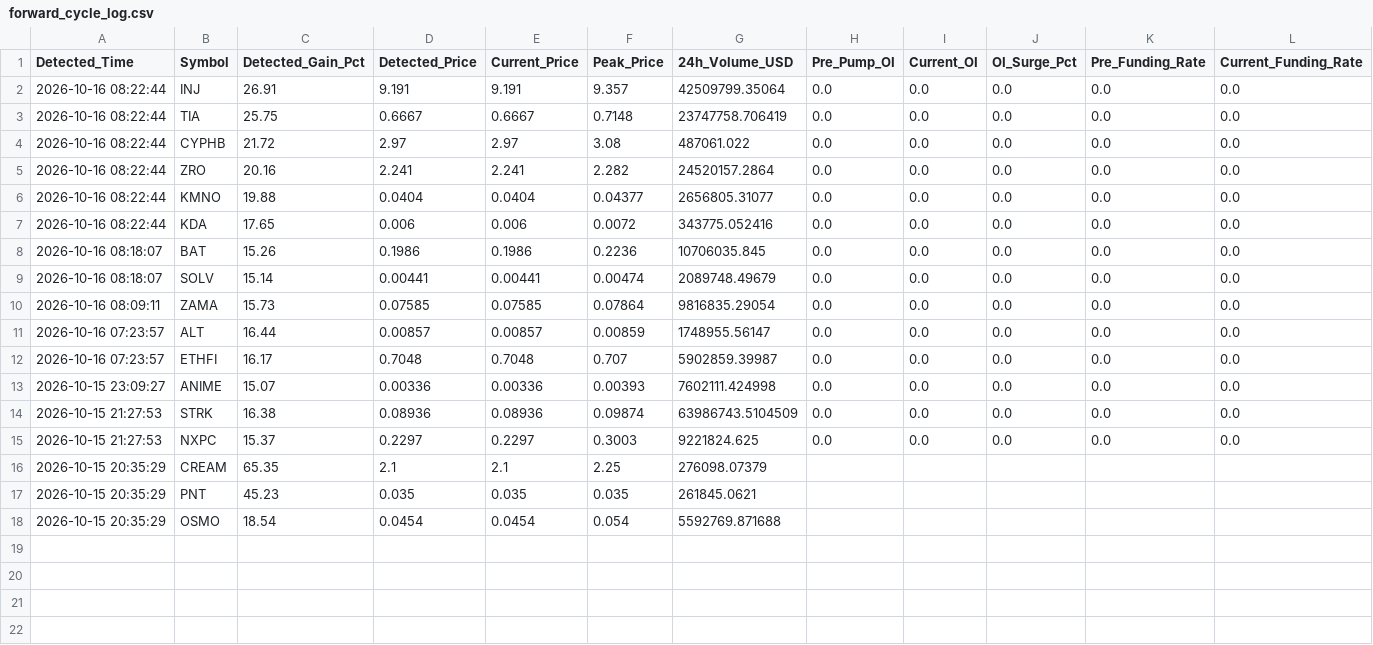
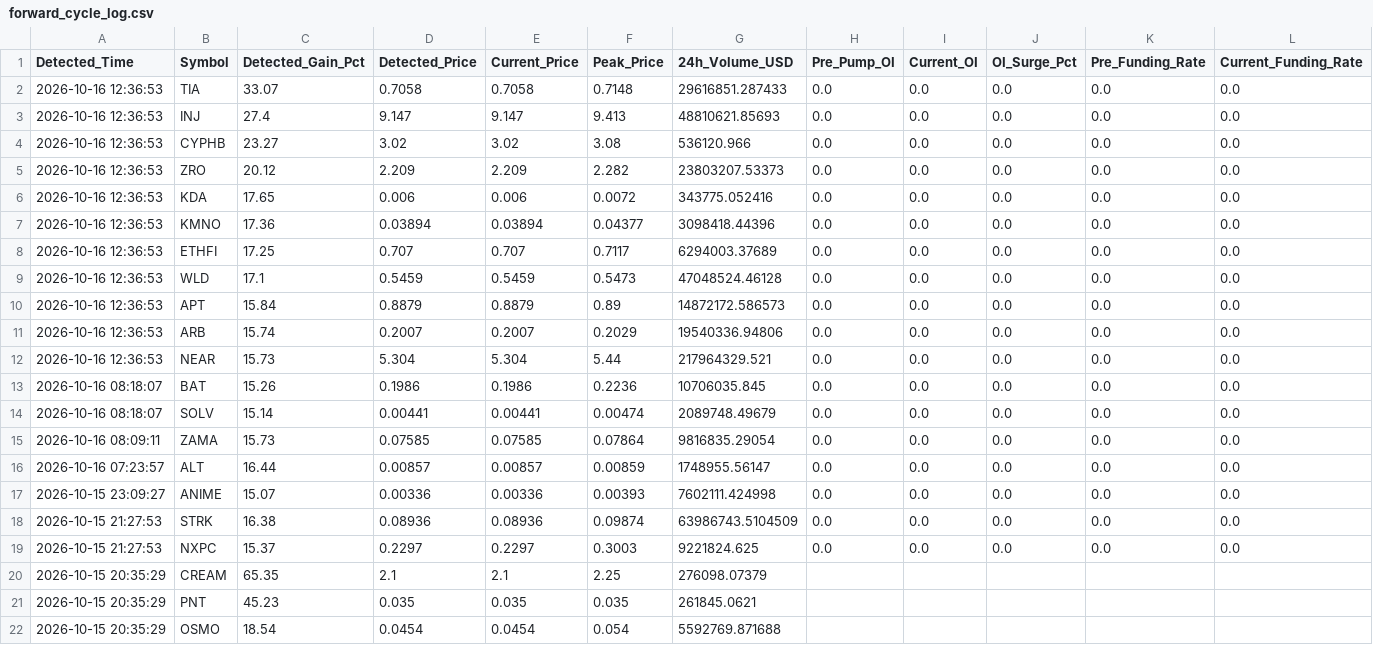
Before and after one commit to Mobinul88/mobinul, a CSV file: forward_cycle_log.csv, drawn as a sheet; only a part is shown; removed rows and columns are numbered as before the commit, all else as after; rows hold the shown columns only; the diff names each change by its address in the sheet, - before the commit and + after, or states it on an @@ line.

```diff
--- a/forward_cycle_log.csv
+++ b/forward_cycle_log.csv
-row 2: 2026-10-16 08:22:44 | INJ | 26.91 | 9.191 | 9.191 | 9.357 | 42509799.35064 | 0.0 | 0.0 | 0.0 | 0.0 | 0.0
-A2 (Detected_Time): 2026-10-16 08:22:44
+A2 (Detected_Time): 2026-10-16 12:36:53
-C2 (Detected_Gain_Pct): 25.75
+C2 (Detected_Gain_Pct): 33.07
-D2 (Detected_Price): 0.6667
+D2 (Detected_Price): 0.7058
-E2 (Current_Price): 0.6667
+E2 (Current_Price): 0.7058
-G2 (24h_Volume_USD): 23747758.706419
+G2 (24h_Volume_USD): 29616851.287433
+row 3: 2026-10-16 12:36:53 | INJ | 27.4 | 9.147 | 9.147 | 9.413 | 48810621.85693 | 0.0 | 0.0 | 0.0 | 0.0 | 0.0
-A4:A5 (Detected_Time): 2026-10-16 08:22:44
+A4:A5 (Detected_Time): 2026-10-16 12:36:53
-C4 (Detected_Gain_Pct): 21.72
+C4 (Detected_Gain_Pct): 23.27
-D4 (Detected_Price): 2.97
+D4 (Detected_Price): 3.02
-E4 (Current_Price): 2.97
+E4 (Current_Price): 3.02
-G4 (24h_Volume_USD): 487061.022
+G4 (24h_Volume_USD): 536120.966
-C5 (Detected_Gain_Pct): 20.16
+C5 (Detected_Gain_Pct): 20.12
-D5 (Detected_Price): 2.241
+D5 (Detected_Price): 2.209
-E5 (Current_Price): 2.241
+E5 (Current_Price): 2.209
-G5 (24h_Volume_USD): 24520157.2864
+G5 (24h_Volume_USD): 23803207.53373
-row 6: 2026-10-16 08:22:44 | KMNO | 19.88 | 0.0404 | 0.0404 | 0.04377 | 2656805.31077 | 0.0 | 0.0 | 0.0 | 0.0 | 0.0
-A6 (Detected_Time): 2026-10-16 08:22:44
+A6 (Detected_Time): 2026-10-16 12:36:53
+row 7: 2026-10-16 12:36:53 | KMNO | 17.36 | 0.03894 | 0.03894 | 0.04377 | 3098418.44396 | 0.0 | 0.0 | 0.0 | 0.0 | 0.0
+row 8: 2026-10-16 12:36:53 | ETHFI | 17.25 | 0.707 | 0.707 | 0.7117 | 6294003.37689 | 0.0 | 0.0 | 0.0 | 0.0 | 0.0
+row 9: 2026-10-16 12:36:53 | WLD | 17.1 | 0.5459 | 0.5459 | 0.5473 | 47048524.46128 | 0.0 | 0.0 | 0.0 | 0.0 | 0.0
+row 10: 2026-10-16 12:36:53 | APT | 15.84 | 0.8879 | 0.8879 | 0.89 | 14872172.586573 | 0.0 | 0.0 | 0.0 | 0.0 | 0.0
+row 11: 2026-10-16 12:36:53 | ARB | 15.74 | 0.2007 | 0.2007 | 0.2029 | 19540336.94806 | 0.0 | 0.0 | 0.0 | 0.0 | 0.0
+row 12: 2026-10-16 12:36:53 | NEAR | 15.73 | 5.304 | 5.304 | 5.44 | 217964329.521 | 0.0 | 0.0 | 0.0 | 0.0 | 0.0
-row 12: 2026-10-16 07:23:57 | ETHFI | 16.17 | 0.7048 | 0.7048 | 0.707 | 5902859.39987 | 0.0 | 0.0 | 0.0 | 0.0 | 0.0
```
